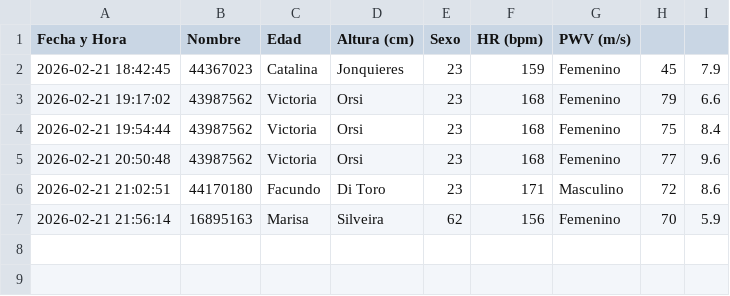
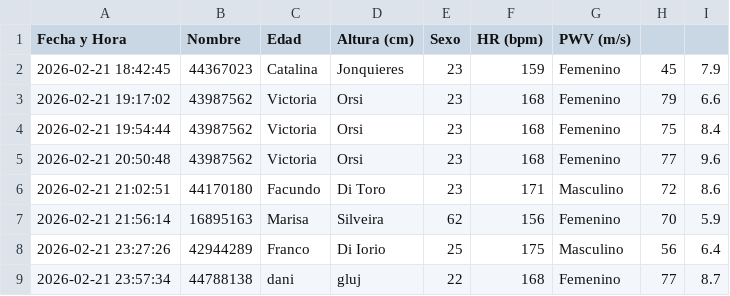
Before and after one commit to Dgluj/Stiffio, a CSV file: mediciones_pwv.csv, drawn as a sheet; the diff names each change by its address in the sheet, - before the commit and + after, or states it on an @@ line.

```diff
--- a/mediciones_pwv.csv
+++ b/mediciones_pwv.csv
+row 8: 2026-02-21 23:27:26 | 42944289 | Franco | Di Iorio | 25 | 175 | Masculino | 56 | 6.4
+row 9: 2026-02-21 23:57:34 | 44788138 | dani | gluj | 22 | 168 | Femenino | 77 | 8.7
```
Also changed, not shown: 2 other files.
